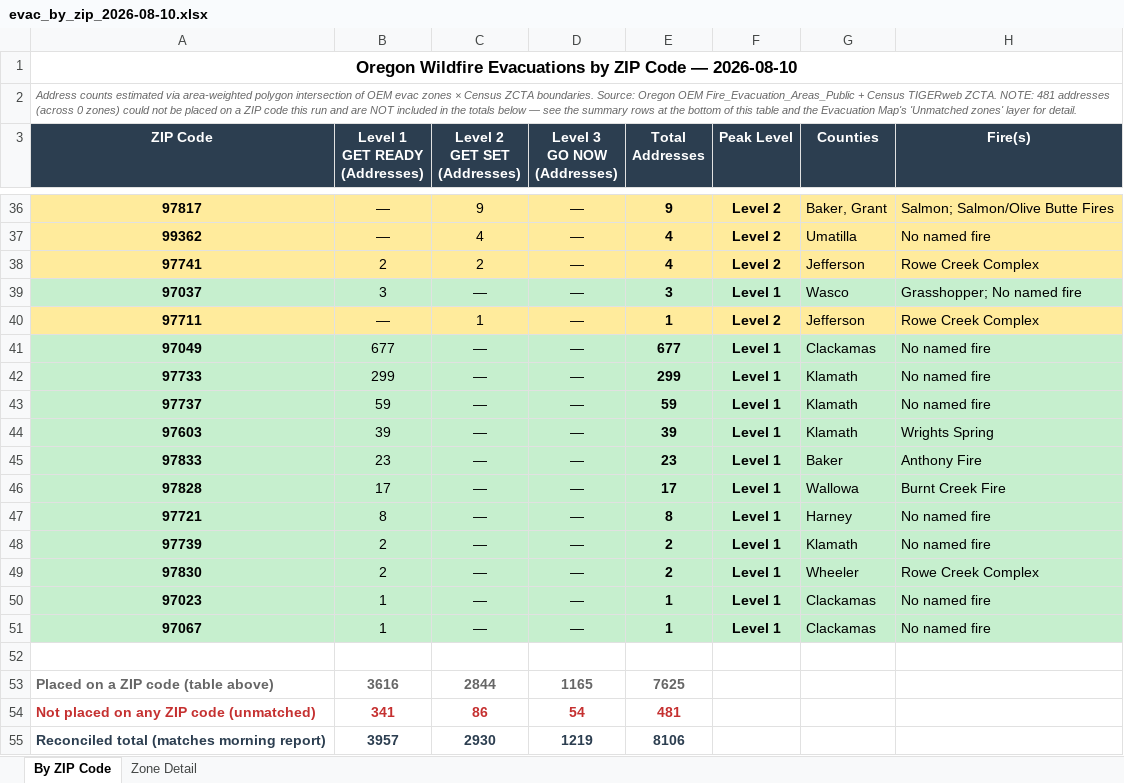
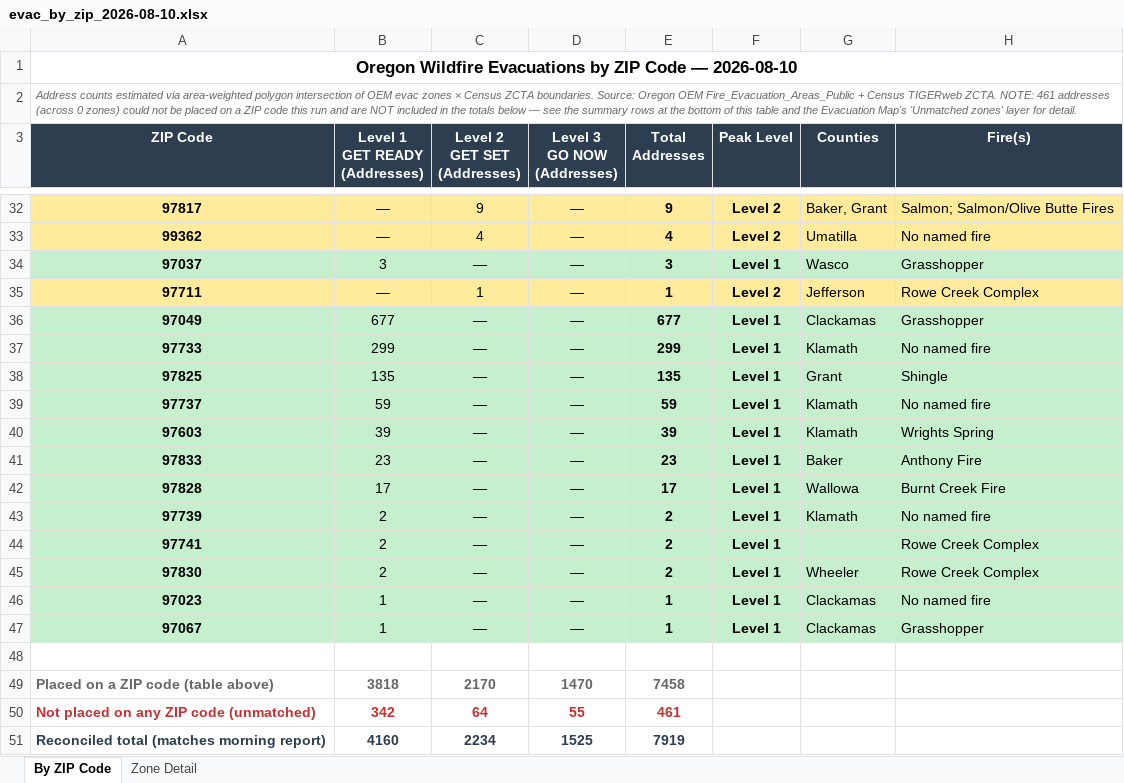
Before and after one commit to mramage1207-ux/oregon-wildfire-reports, an Excel workbook: evac_by_zip/evac_by_zip_2026-08-10.xlsx, sheet By ZIP Code, drawn as a sheet; only a part is shown, gaps mark what is left out; values as stored, in another font and other column widths than the file's, no borders; removed rows and columns are numbered as before the commit, all else as after; the diff covers the shown part only; the diff names each change by its address in the sheet, - before the commit and + after, or states it on an @@ line.

```diff
--- a/evac_by_zip/evac_by_zip_2026-08-10.xlsx (sheet By ZIP Code)
+++ b/evac_by_zip/evac_by_zip_2026-08-10.xlsx (sheet By ZIP Code)
-A2 (ZIP Code): …ZCTA. NOTE: 481 addresses (across…
+A2 (ZIP Code): …ZCTA. NOTE: 461 addresses (across…
-row 38: 97741 | 2 | 2 | — | 4 | Level 2 | Jefferson | Rowe Creek Complex
-H34 (Fire(s)): Grasshopper; No named fire
+H34 (Fire(s)): Grasshopper
-H36 (Fire(s)): No named fire
+H36 (Fire(s)): Grasshopper
+row 38: 97825 | 135 | — | — | 135 | Level 1 | Grant | Shingle
-row 47: 97721 | 8 | — | — | 8 | Level 1 | Harney | No named fire
+row 44: 97741 | 2 | — | — | 2 | Level 1 |  | Rowe Creek Complex
-H47 (Fire(s)): No named fire
+H47 (Fire(s)): Grasshopper
-B49 (Level 1 GET READY (Addresses)): 3616
+B49 (Level 1 GET READY (Addresses)): 3818
-C49 (Level 2 GET SET (Addresses)): 2844
+C49 (Level 2 GET SET (Addresses)): 2170
-D49 (Level 3 GO NOW (Addresses)): 1165
+D49 (Level 3 GO NOW (Addresses)): 1470
-E49 (Total Addresses): 7625
+E49 (Total Addresses): 7458
-B50 (Level 1 GET READY (Addresses)): 341
+B50 (Level 1 GET READY (Addresses)): 342
-C50 (Level 2 GET SET (Addresses)): 86
+C50 (Level 2 GET SET (Addresses)): 64
-D50 (Level 3 GO NOW (Addresses)): 54
+D50 (Level 3 GO NOW (Addresses)): 55
-E50 (Total Addresses): 481
+E50 (Total Addresses): 461
-B51 (Level 1 GET READY (Addresses)): 3957
+B51 (Level 1 GET READY (Addresses)): 4160
-C51 (Level 2 GET SET (Addresses)): 2930
+C51 (Level 2 GET SET (Addresses)): 2234
-D51 (Level 3 GO NOW (Addresses)): 1219
+D51 (Level 3 GO NOW (Addresses)): 1525
-E51 (Total Addresses): 8106
+E51 (Total Addresses): 7919
```
Also changed, not shown: 1 added row, 5 removed rows and 19 edited cells elsewhere in this sheet, sheet Zone Detail, 12 other files.
